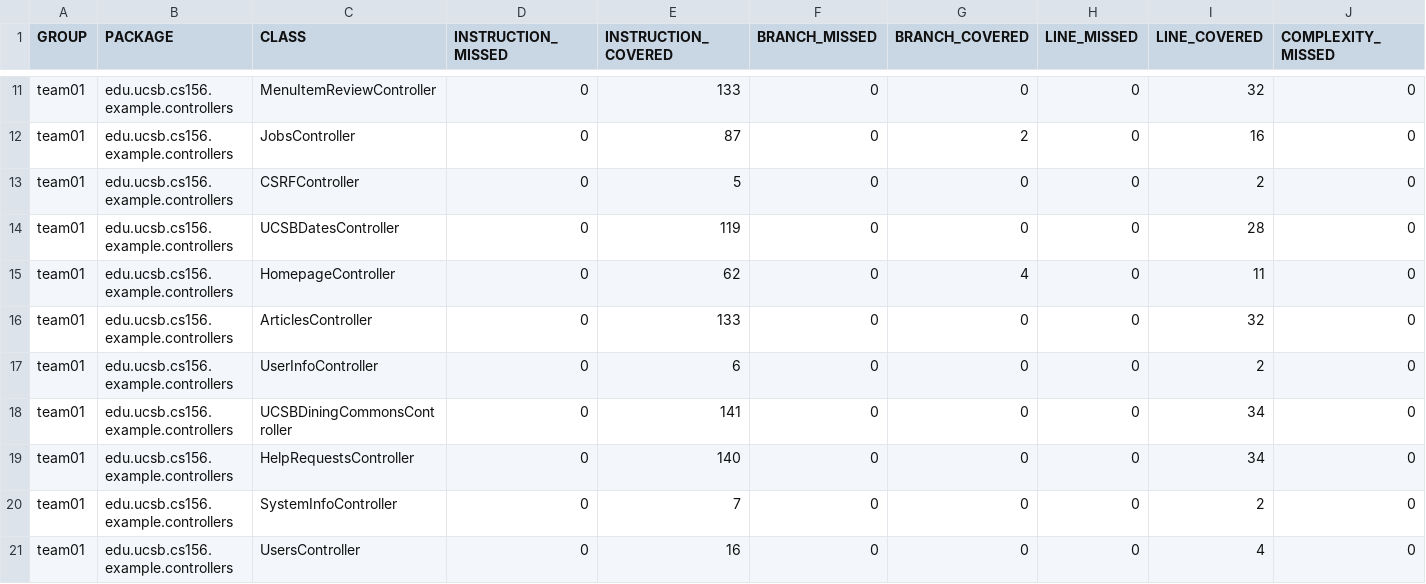
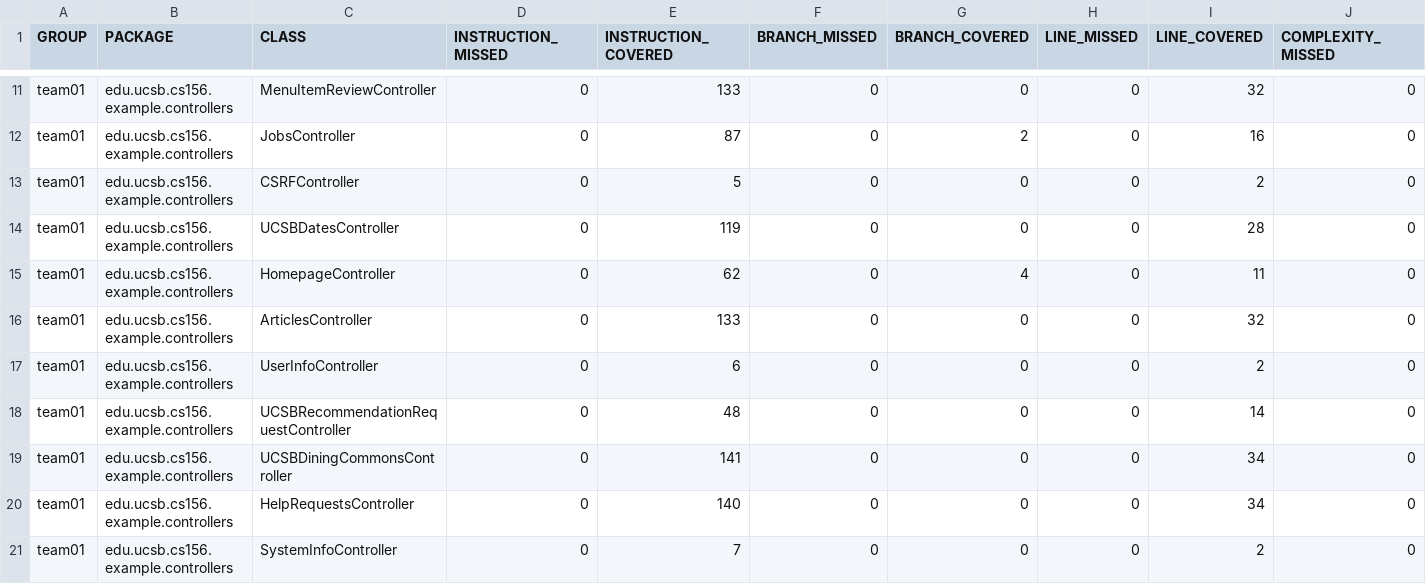
Before and after one commit to ucsb-cs156-f25/team01-f25-08, a CSV file: jacoco/jacoco.csv, drawn as a sheet; only a part is shown, gaps mark what is left out; the shorter side is filled out with more unchanged rows; rows hold the shown columns only; the diff names each change by its address in the sheet, - before the commit and + after, or states it on an @@ line.

Commit message:
Deploying to gh-pages from @ ucsb-cs156-f25/team01-f25-08@5f72b426e9915c565f94183745f47c7b43a7967d 🚀

```diff
--- a/jacoco/jacoco.csv
+++ b/jacoco/jacoco.csv
+row 18: team01 | edu.ucsb.cs156.example.controllers | UCSBRecommendationRequestController | 0 | 48 | 0 | 0 | 0 | 14 | 0
```
Also changed, not shown: 7 other files.
